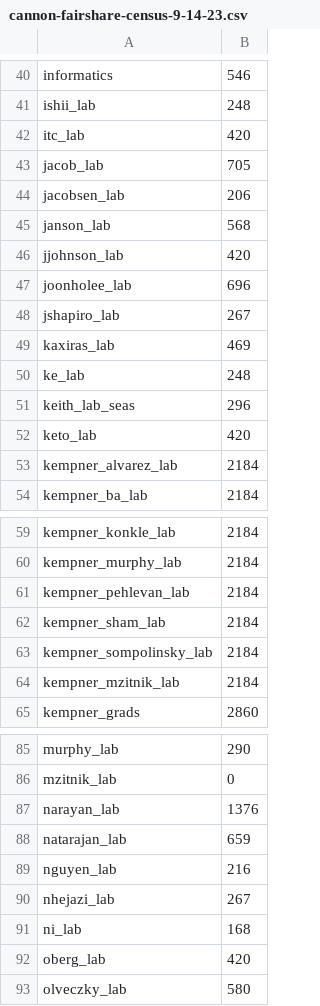
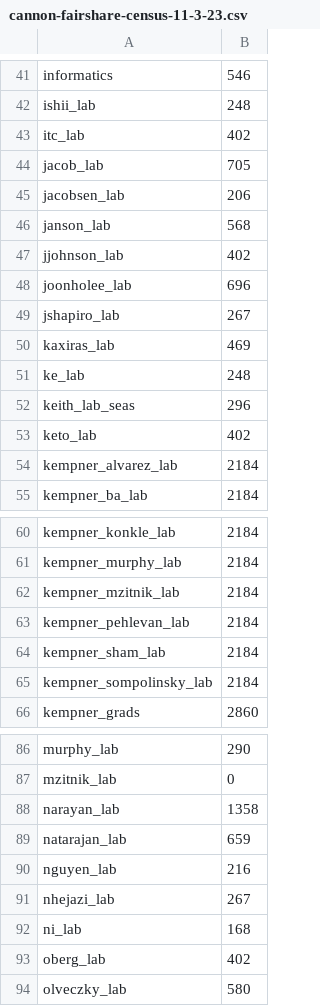
Before and after one commit to fasrc/slurm-scripts, a CSV file: fairshare/cannon/cannon-fairshare-census-11-3-23.csv (was fairshare/cannon/cannon-fairshare-census-9-14-23.csv), drawn as a sheet; only a part is shown, gaps mark what is left out; the diff covers the shown part only.

```diff
--- a/fairshare/cannon/cannon-fairshare-census-9-14-23.csv
+++ b/fairshare/cannon/cannon-fairshare-census-11-3-23.csv
@@ -41,3 +42,3 @@ informatics,546
 ishii_lab,248
-itc_lab,420
+itc_lab,402
 jacob_lab,705
@@ -45,3 +46,3 @@ jacobsen_lab,206
 janson_lab,568
-jjohnson_lab,420
+jjohnson_lab,402
 joonholee_lab,696
@@ -51,3 +52,3 @@ ke_lab,248
 keith_lab_seas,296
-keto_lab,420
+keto_lab,402
 kempner_alvarez_lab,2184
@@ -60,2 +61,3 @@ kempner_konkle_lab,2184
 kempner_murphy_lab,2184
+kempner_mzitnik_lab,2184
 kempner_pehlevan_lab,2184
@@ -63,3 +65,2 @@ kempner_sham_lab,2184
 kempner_sompolinsky_lab,2184
-kempner_mzitnik_lab,2184
 kempner_grads,2860
@@ -86,3 +87,3 @@ murphy_lab,290
 mzitnik_lab,0
-narayan_lab,1376
+narayan_lab,1358
 natarajan_lab,659
@@ -91,3 +92,3 @@ nhejazi_lab,267
 ni_lab,168
-oberg_lab,420
+oberg_lab,402
 olveczky_lab,580
```
Also changed, not shown: 1 added row and 11 edited cells elsewhere in this file, 1 other file.
